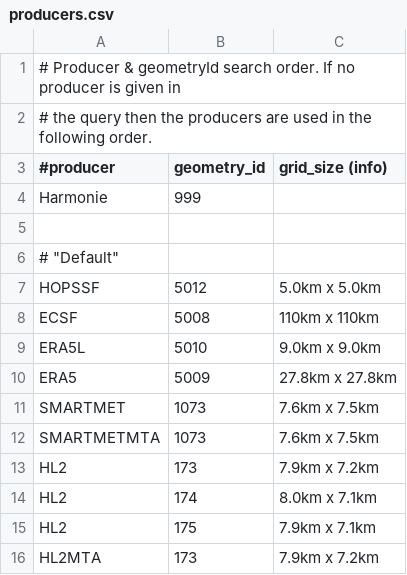
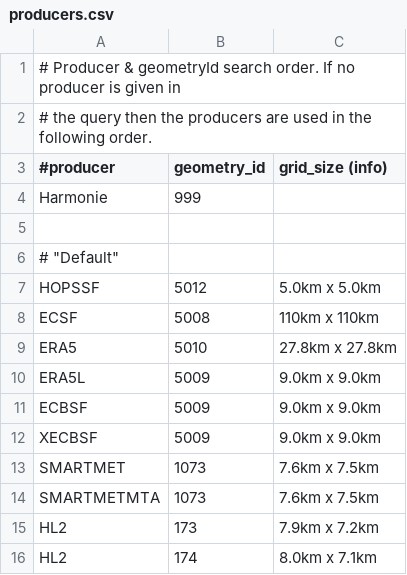
Before and after one commit to fmidev/harvesterseasons-smartmet, a CSV file: smartmet-server/config/engines/grid-engine/producers.csv, drawn as a sheet; only a part is shown; the shorter side is filled out with more unchanged rows.

```diff
--- a/smartmet-server/config/engines/grid-engine/producers.csv
+++ b/smartmet-server/config/engines/grid-engine/producers.csv
@@ -8,4 +8,6 @@ HOPSSF;5012;5.0km x 5.0km;
 ECSF;5008;110km x 110km;
-ERA5L;5010;9.0km x 9.0km;
-ERA5;5009;27.8km x 27.8km;
+ERA5;5010;27.8km x 27.8km;
+ERA5L;5009;9.0km x 9.0km;
+ECBSF;5009;9.0km x 9.0km;
+XECBSF;5009;9.0km x 9.0km;
 SMARTMET;1073;7.6km x 7.5km;
```
Also changed, not shown: smartmet-server/config/engines/grid-engine/mapping_fmi_auto.csv, smartmet-server/config/engines/grid-engine/mapping_newbase_auto.csv, 9 other files.
